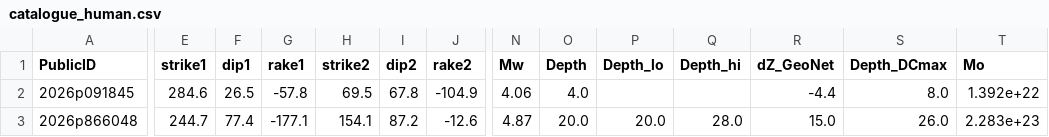
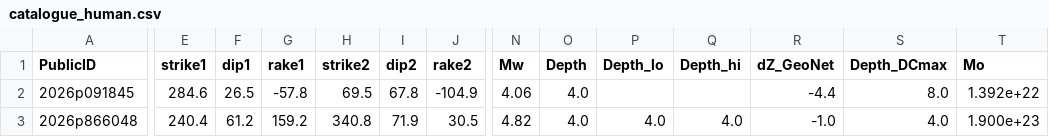
Before and after one commit to Dani-Lindsay/auto_tdmt_NZ, a CSV file: events_human/catalogue_human.csv, drawn as a sheet; only a part is shown, gaps mark what is left out; the diff covers the shown part only; the diff names each change by its address in the sheet, - before the commit and + after, or states it on an @@ line.

```diff
--- a/events_human/catalogue_human.csv
+++ b/events_human/catalogue_human.csv
-E3 (strike1): 244.7
+E3 (strike1): 240.4
-F3 (dip1): 77.4
+F3 (dip1): 61.2
-G3 (rake1): -177.1
+G3 (rake1): 159.2
-H3 (strike2): 154.1
+H3 (strike2): 340.8
-I3 (dip2): 87.2
+I3 (dip2): 71.9
-J3 (rake2): -12.6
+J3 (rake2): 30.5
-N3 (Mw): 4.87
+N3 (Mw): 4.82
-O3 (Depth): 20.0
+O3 (Depth): 4.0
-P3 (Depth_lo): 20.0
+P3 (Depth_lo): 4.0
-Q3 (Depth_hi): 28.0
+Q3 (Depth_hi): 4.0
-R3 (dZ_GeoNet): 15.0
+R3 (dZ_GeoNet): -1.0
-S3 (Depth_DCmax): 26.0
+S3 (Depth_DCmax): 4.0
-T3 (Mo): 2.283e+23
+T3 (Mo): 1.900e+23
```
Also changed, not shown: 20 edited cells elsewhere in this file.
